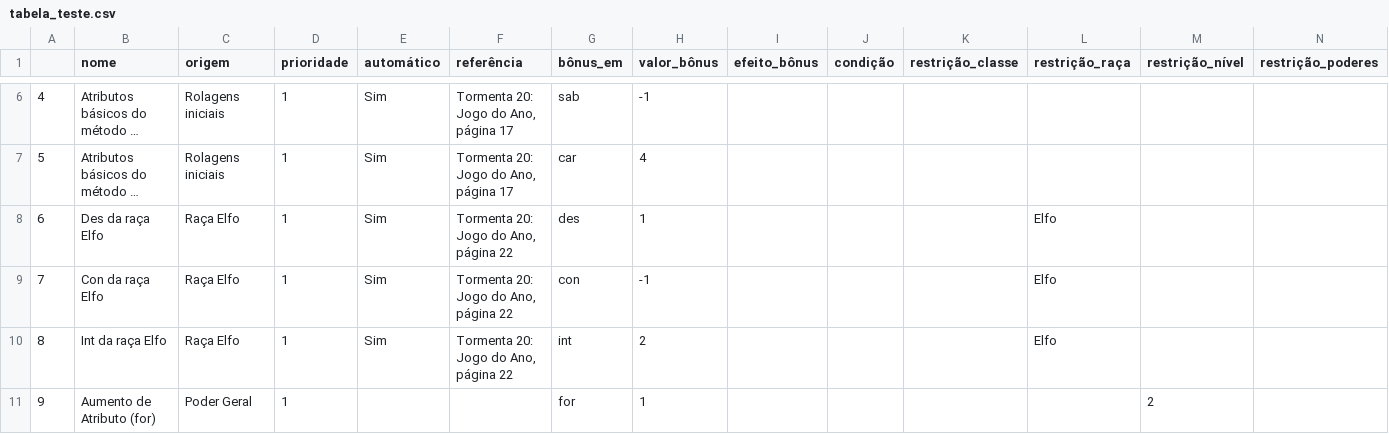
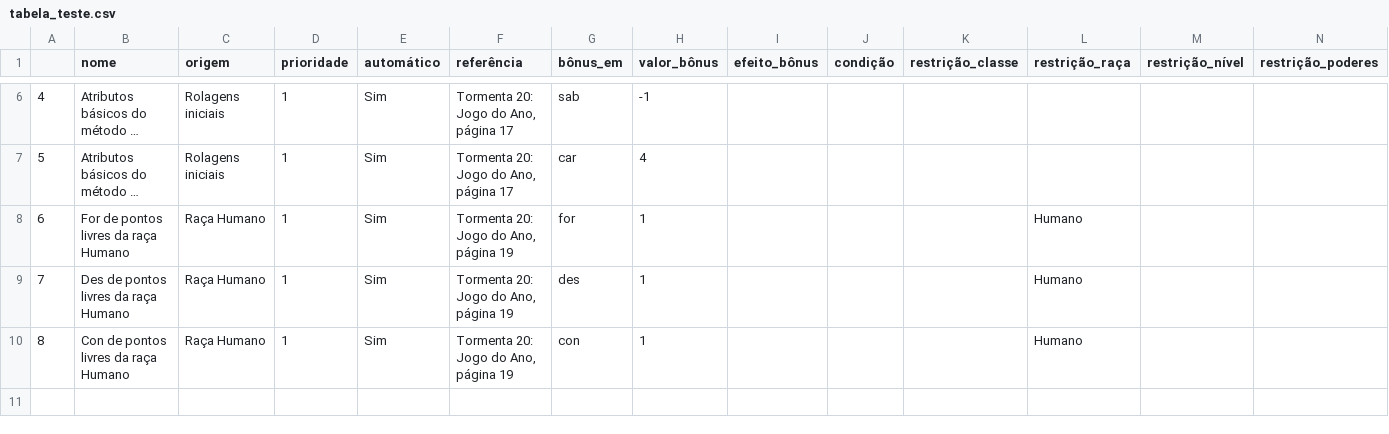
Before and after one commit to johnpd4/tormenta-rpg-tracker, a CSV file: tabela_teste.csv, drawn as a sheet; only a part is shown, gaps mark what is left out; long unchanged cells end in …; removed rows and columns are numbered as before the commit, all else as after; rows hold the shown columns only; the diff names each change by its address in the sheet, - before the commit and + after, or states it on an @@ line.

```diff
--- a/tabela_teste.csv
+++ b/tabela_teste.csv
+row 8: 6 | For de pontos livres da raça Humano | Raça Humano | 1 | Sim | Tormenta 20: Jogo do Ano, página 19 | for | 1 |  |  |  | Humano
@@ column A renumbered between rows 9 and 10 @@
-B9 (nome): Des da raça Elfo
+B9 (nome): Des de pontos livres da raça Humano
-C9:C10 (origem): Raça Elfo
+C9:C10 (origem): Raça Humano
-F9:F10 (referência): Tormenta 20: Jogo do Ano, página 22
+F9:F10 (referência): Tormenta 20: Jogo do Ano, página 19
-L9:L10 (restrição_raça): Elfo
+L9:L10 (restrição_raça): Humano
-B10 (nome): Con da raça Elfo
+B10 (nome): Con de pontos livres da raça Humano
-H10 (valor_bônus): -1
+H10 (valor_bônus): 1
-row 10: 8 | Int da raça Elfo | Raça Elfo | 1 | Sim | Tormenta 20: Jogo do Ano, página 22 | int | 2 |  |  |  | Elfo
-row 11: 9 | Aumento de Atributo (for) | Poder Geral | 1 |  |  | for | 1 |  |  |  |  | 2
```
Also changed, not shown: tabelas/info_classes.csv, tabelas/info_poderes.csv, 5 other files.
